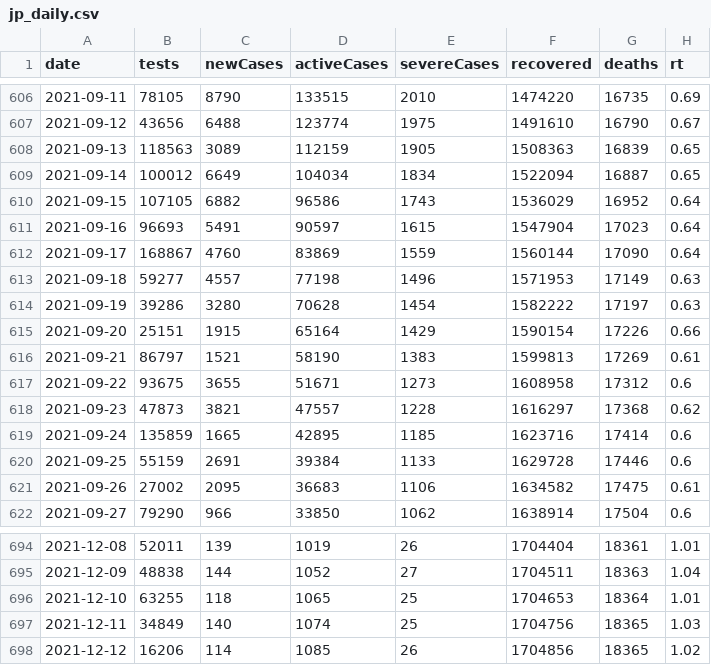
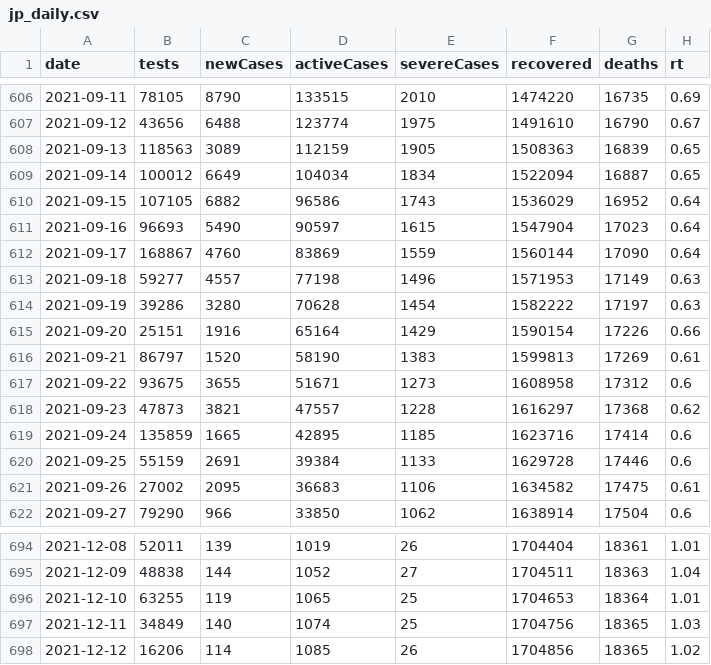
Before and after one commit to kj-9/covid19jp, a CSV file: data-raw/dist/jp_daily.csv, drawn as a sheet; only a part is shown, gaps mark what is left out; the diff covers the shown part only.

```diff
--- a/data-raw/dist/jp_daily.csv
+++ b/data-raw/dist/jp_daily.csv
@@ -610,3 +610,3 @@ date,tests,newCases,activeCases,severeCases,recovered,deaths,rt
 2021-09-15,107105,6882,96586,1743,1536029,16952,0.64
-2021-09-16,96693,5491,90597,1615,1547904,17023,0.64
+2021-09-16,96693,5490,90597,1615,1547904,17023,0.64
 2021-09-17,168867,4760,83869,1559,1560144,17090,0.64
@@ -614,4 +614,4 @@ date,tests,newCases,activeCases,severeCases,recovered,deaths,rt
 2021-09-19,39286,3280,70628,1454,1582222,17197,0.63
-2021-09-20,25151,1915,65164,1429,1590154,17226,0.66
-2021-09-21,86797,1521,58190,1383,1599813,17269,0.61
+2021-09-20,25151,1916,65164,1429,1590154,17226,0.66
+2021-09-21,86797,1520,58190,1383,1599813,17269,0.61
 2021-09-22,93675,3655,51671,1273,1608958,17312,0.6
@@ -695,3 +695,3 @@ date,tests,newCases,activeCases,severeCases,recovered,deaths,rt
 2021-12-09,48838,144,1052,27,1704511,18363,1.04
-2021-12-10,63255,118,1065,25,1704653,18364,1.01
+2021-12-10,63255,119,1065,25,1704653,18364,1.01
 2021-12-11,34849,140,1074,25,1704756,18365,1.03
```
Also changed, not shown: 1 added row and 18 edited cells elsewhere in this file, 8 other files.
